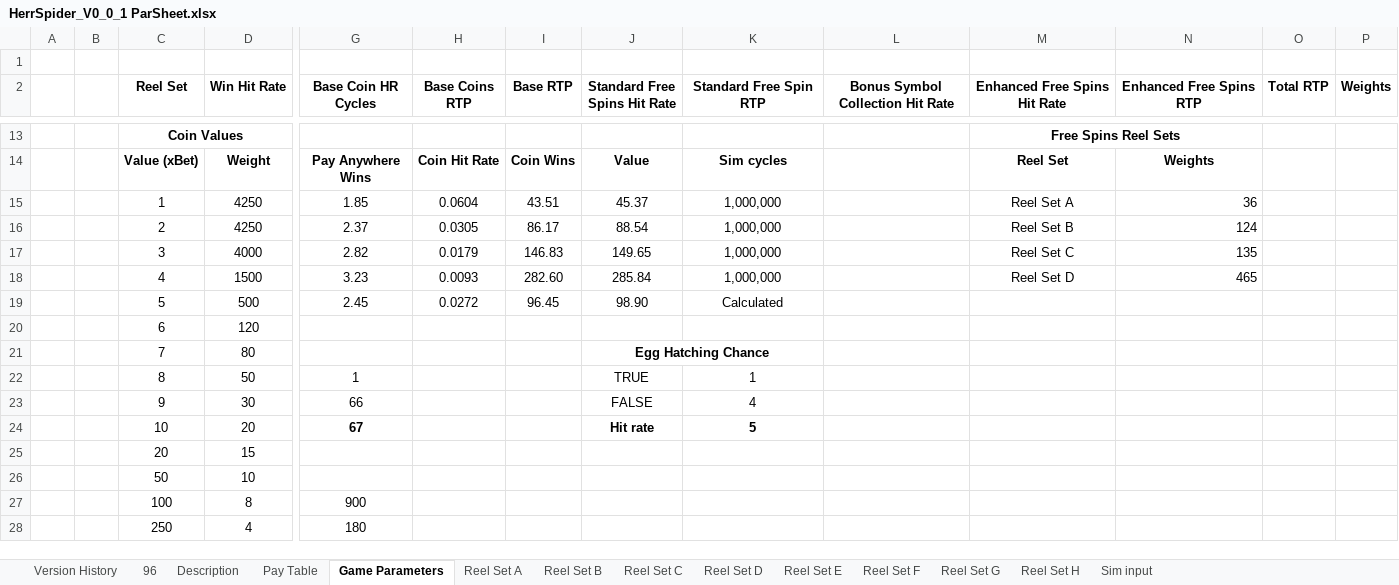
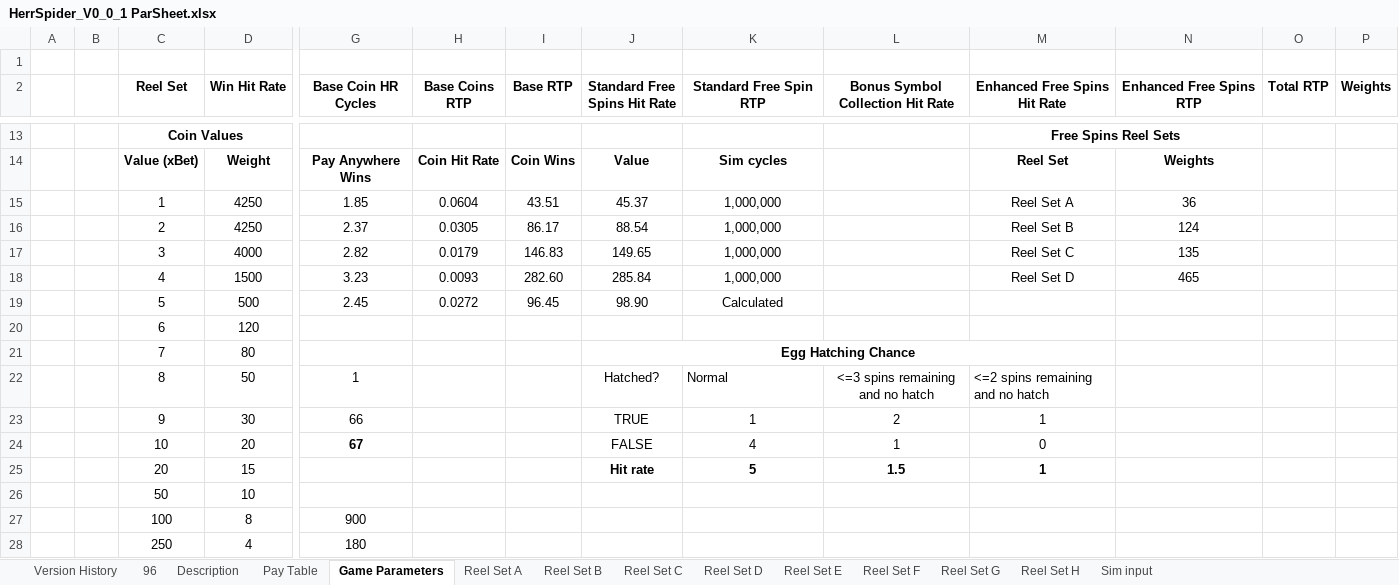
Before and after one commit to terry7cherry/my-web-of-wonders, an Excel workbook: srcBackend/thisTitle/parSheets/HerrSpider_V0_0_1 ParSheet.xlsx, sheet Game Parameters, drawn as a sheet; only a part is shown, gaps mark what is left out; values as stored, in another font and other column widths than the file's, no borders; removed rows and columns are numbered as before the commit, all else as after; rows hold the shown columns only; the diff names each change by its address in the sheet, - before the commit and + after, or states it on an @@ line.

```diff
--- a/srcBackend/thisTitle/parSheets/HerrSpider_V0_0_1 ParSheet.xlsx (sheet Game Parameters)
+++ b/srcBackend/thisTitle/parSheets/HerrSpider_V0_0_1 ParSheet.xlsx (sheet Game Parameters)
-N15:N18 alignment: right
+N15:N18 alignment: center
-J21:K21 merged
+J21:M21 merged
-J22 (Standard Free Spins Hit Rate): TRUE
+J22 (Standard Free Spins Hit Rate): Hatched?
-K22 (Standard Free Spin RTP): 1
+K22 (Standard Free Spin RTP): Normal
-K22 alignment: center
+K22 alignment: left
-L22 (Bonus Symbol Collection Hit Rate): (empty)
+L22 (Bonus Symbol Collection Hit Rate): <=3 spins remaining and no hatch
-M22 (Enhanced Free Spins Hit Rate): (empty)
+M22 (Enhanced Free Spins Hit Rate): <=2 spins remaining and no hatch
-J23 (Standard Free Spins Hit Rate): FALSE
+J23 (Standard Free Spins Hit Rate): TRUE
-K23 (Standard Free Spin RTP): 4
+K23 (Standard Free Spin RTP): 1
-L23 (Bonus Symbol Collection Hit Rate): (empty)
+L23 (Bonus Symbol Collection Hit Rate): 2
-M23 (Enhanced Free Spins Hit Rate): (empty)
+M23 (Enhanced Free Spins Hit Rate): 1
-J24 (Standard Free Spins Hit Rate): Hit rate
+J24 (Standard Free Spins Hit Rate): FALSE
-J24:K24 bold: on
+J24:K24 bold: off
-K24 (Standard Free Spin RTP): 5
+K24 (Standard Free Spin RTP): 4
-L24 (Bonus Symbol Collection Hit Rate): (empty)
+L24 (Bonus Symbol Collection Hit Rate): 1
-M24 (Enhanced Free Spins Hit Rate): (empty)
+M24 (Enhanced Free Spins Hit Rate): 0
-row 25:  |  | 20 | 15
+row 25:  |  | 20 | 15 |  |  |  | Hit rate | 5 | 1.5 | 1
```
Also changed, not shown: sheet Reel Set H, sheet Reel Set F, sheet Reel Set D, sheet Reel Set B, sheet Sim input, sheet 96, formulas that keep their value, 1 other file.
